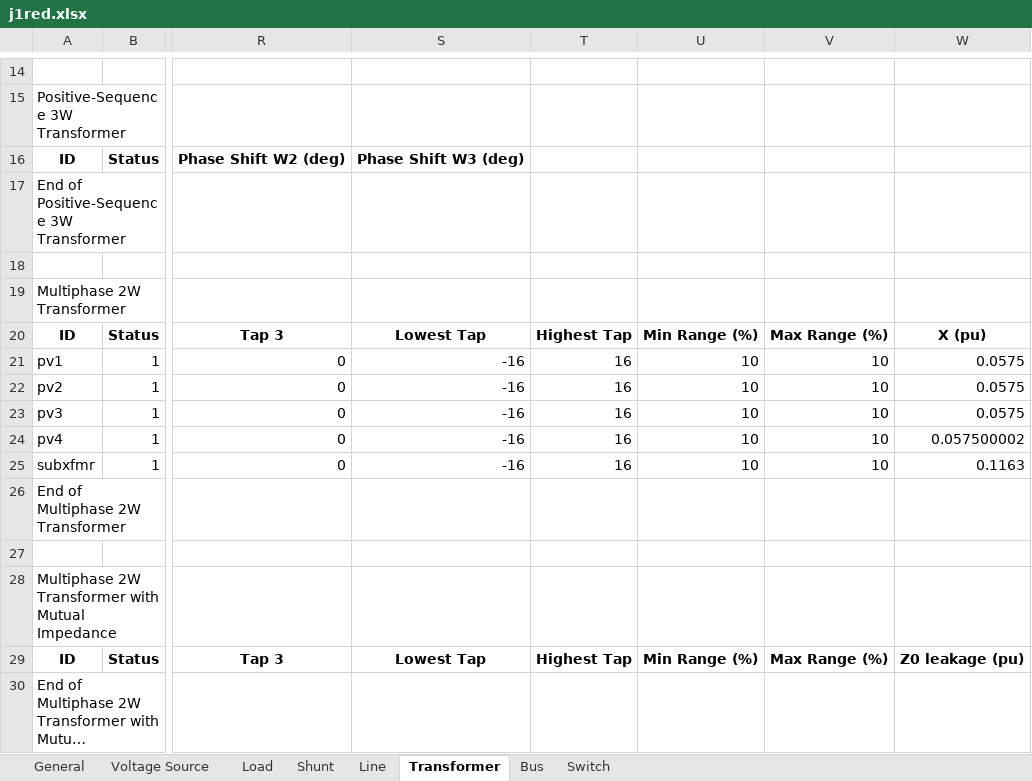
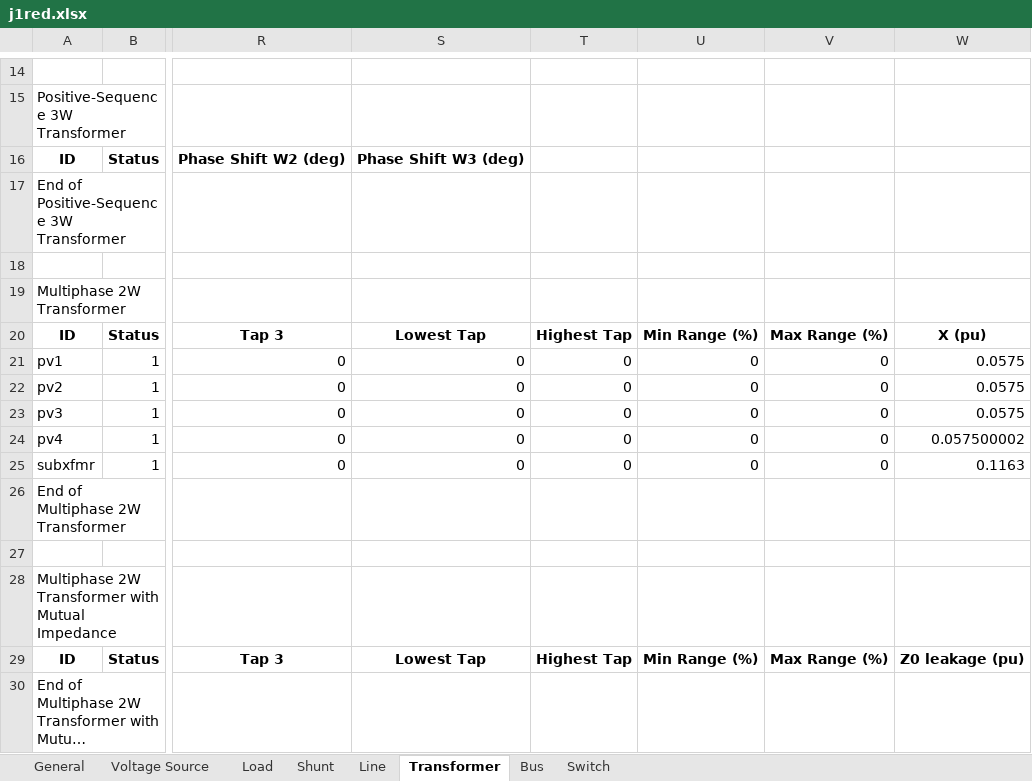
Before and after one commit to GRIDAPPSD/CIMHub, an Excel workbook: CPYDAR/j1red.xlsx, sheet Transformer, drawn as a sheet; only a part is shown, gaps mark what is left out; long unchanged cells end in …; values as stored, in another font and other column widths than the file's, no borders; the diff names each change by its address in the sheet, - before the commit and + after, or states it on an @@ line.

```diff
--- a/CPYDAR/j1red.xlsx (sheet Transformer)
+++ b/CPYDAR/j1red.xlsx (sheet Transformer)
-S21:S25: -16
+S21:S25: 0
-T21:T25: 16
+T21:T25: 0
-U21:U25: 10
+U21:U25: 0
-V21:V25: 10
+V21:V25: 0
```
Also changed, not shown: sheet Bus, CPYDAR/ieee123x.xlsx, CPYDAR/ieee13x.xlsx, 1 other file.
